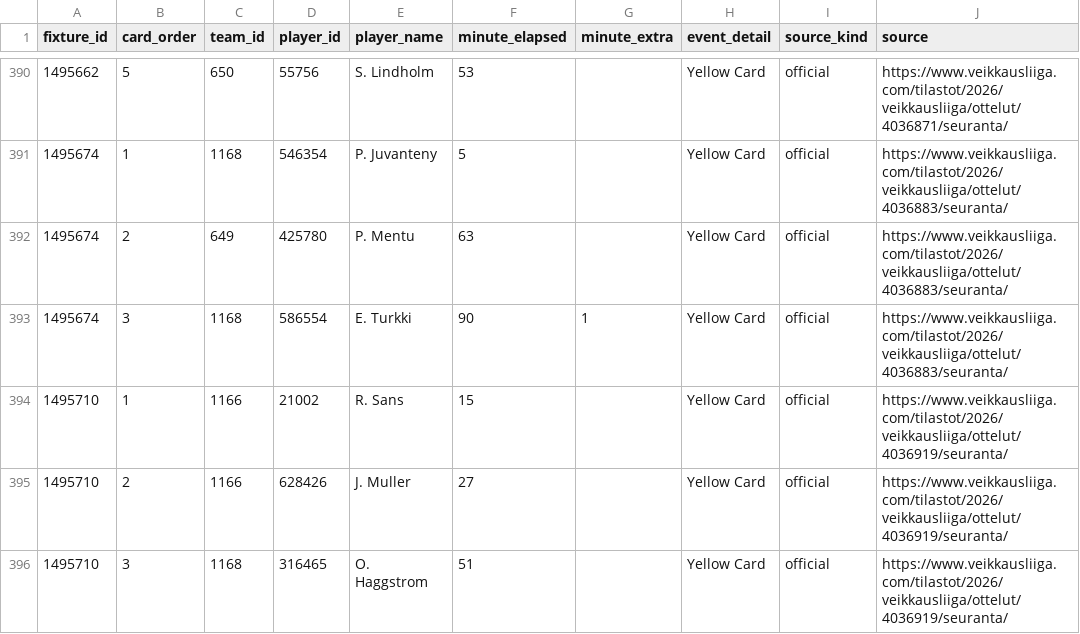
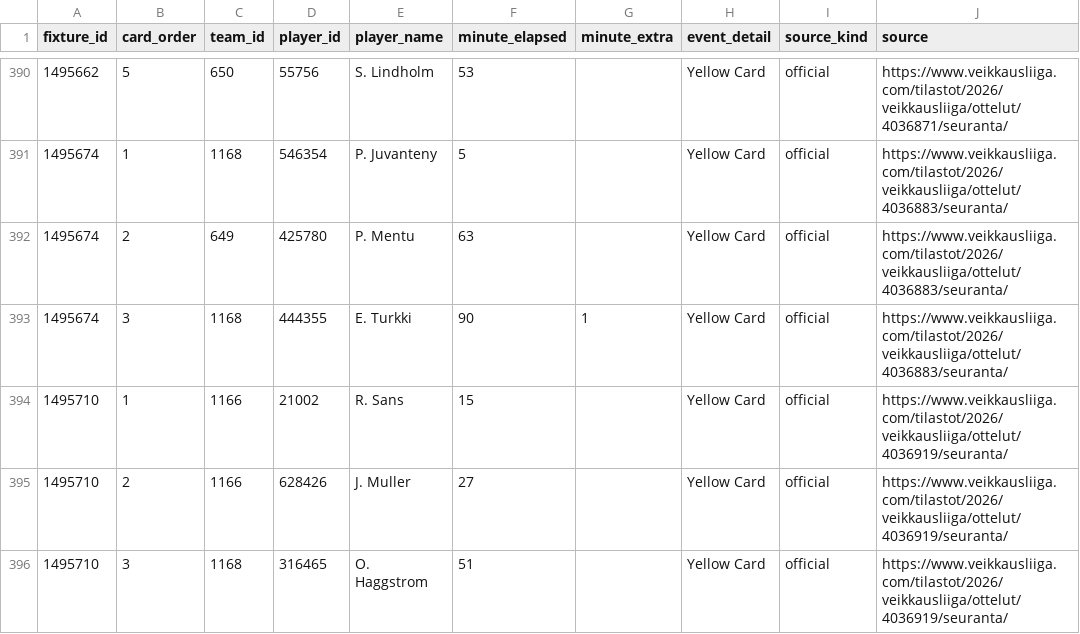
Before and after one commit to ramialfahham/football-data-pipeline, a CSV file: dbt_project/seeds/fixture_card_corrections.csv, drawn as a sheet; only a part is shown, gaps mark what is left out; the diff names each change by its address in the sheet, - before the commit and + after, or states it on an @@ line.

```diff
--- a/dbt_project/seeds/fixture_card_corrections.csv
+++ b/dbt_project/seeds/fixture_card_corrections.csv
-D393 (player_id): 586554
+D393 (player_id): 444355
```
Also changed, not shown: 26 other files.
